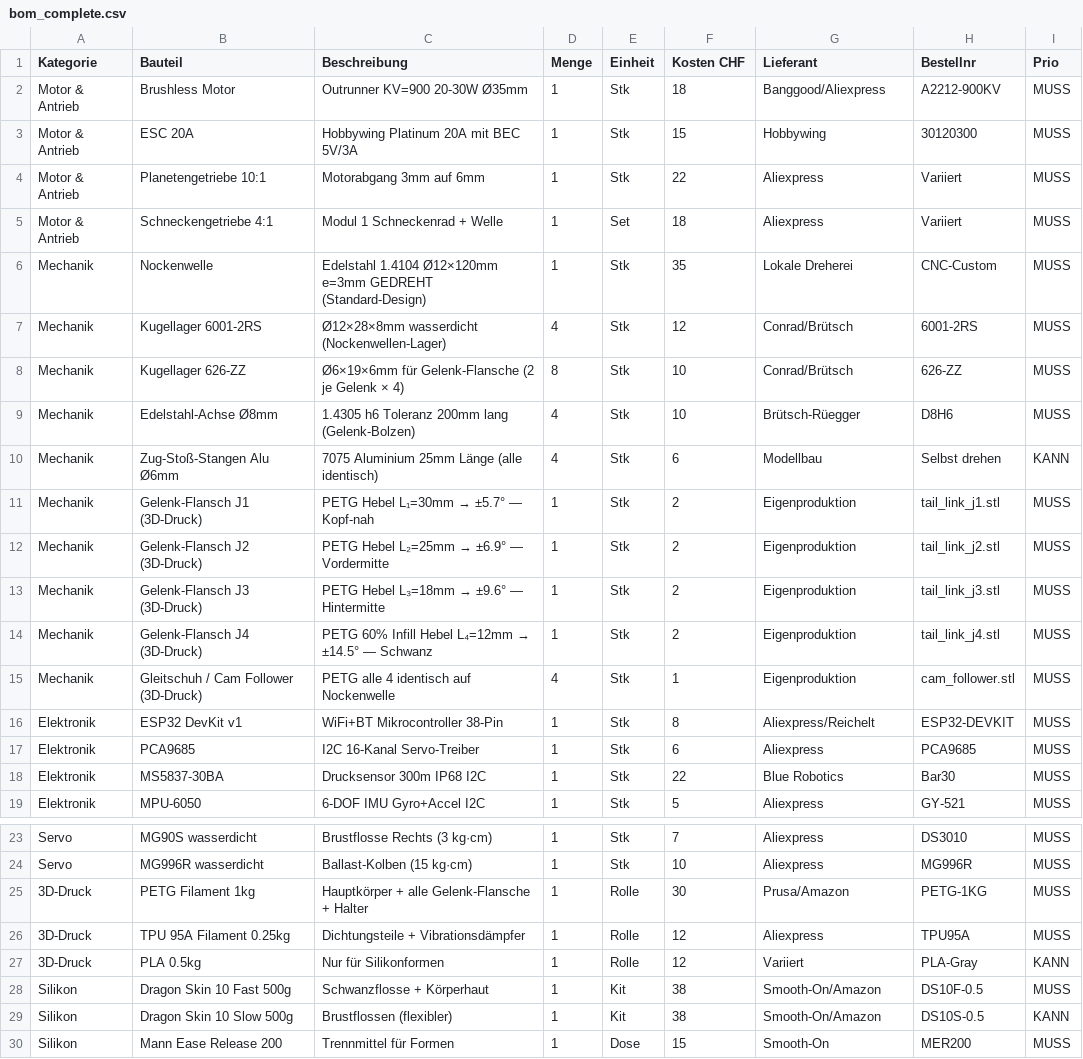
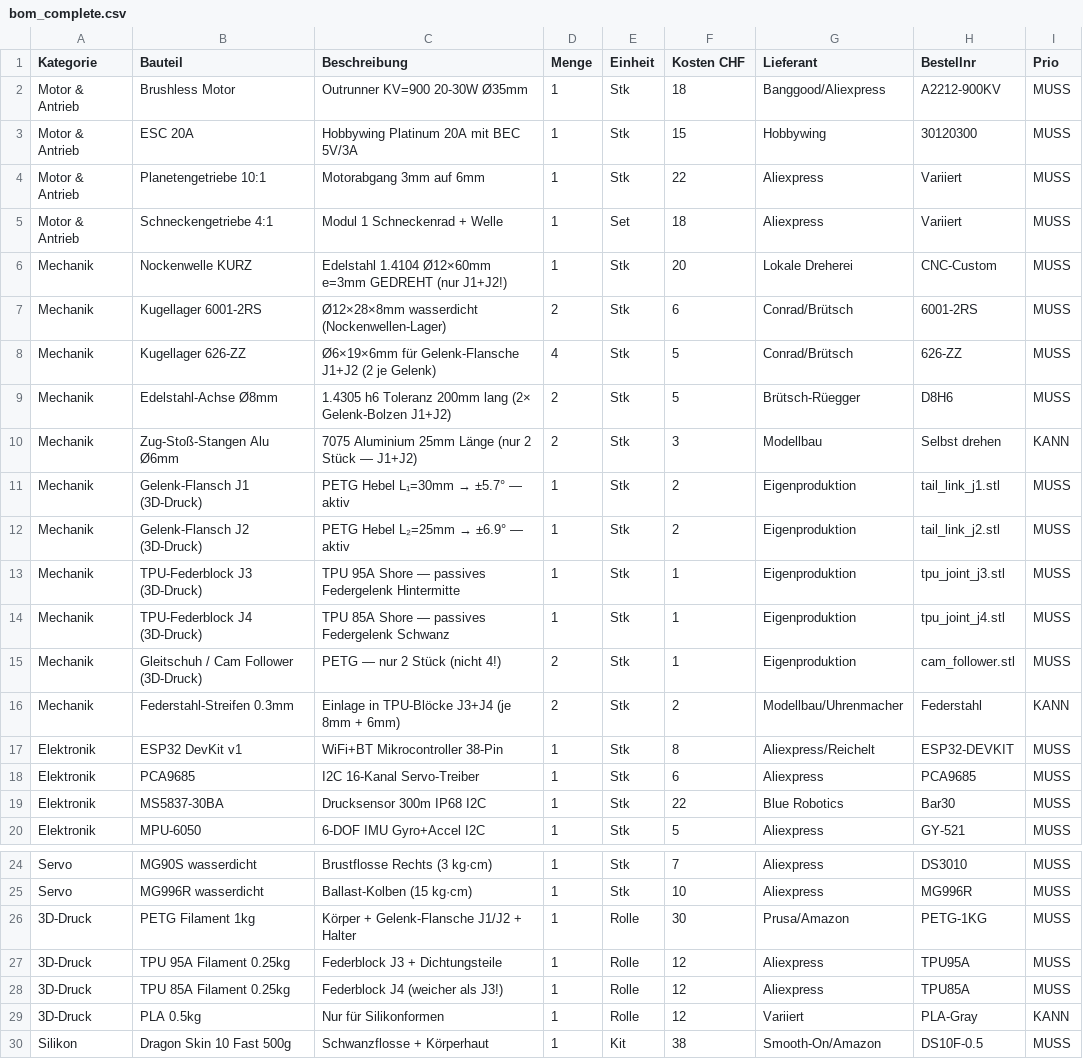
Before and after one commit to hcousin/biomimetic-shark-robot, a CSV file: hardware/bom_complete.csv, drawn as a sheet; only a part is shown, gaps mark what is left out; the shorter side is filled out with more unchanged rows; the diff covers the shown part only.

Commit message:
feat: BOM for hybrid design — short camshaft 60mm, TPU joints J3/J4, -20 CHF

```diff
--- a/hardware/bom_complete.csv
+++ b/hardware/bom_complete.csv
@@ -5,12 +5,13 @@ Motor & Antrieb,Planetengetriebe 10:1,Motorabgang 3mm auf 6mm,1,Stk,22,Aliexpres
 Motor & Antrieb,Schneckengetriebe 4:1,Modul 1 Schneckenrad + Welle,1,Set,18,Aliexpress,Variiert,MUSS
-Mechanik,Nockenwelle,Edelstahl 1.4104 Ø12×120mm e=3mm GEDREHT (Standard-Design),1,Stk,35,Lokale Dreherei,CNC-Custom,MUSS
-Mechanik,Kugellager 6001-2RS,Ø12×28×8mm wasserdicht (Nockenwellen-Lager),4,Stk,12,Conrad/Brütsch,6001-2RS,MUSS
-Mechanik,Kugellager 626-ZZ,Ø6×19×6mm für Gelenk-Flansche (2 je Gelenk × 4),8,Stk,10,Conrad/Brütsch,626-ZZ,MUSS
-Mechanik,Edelstahl-Achse Ø8mm,1.4305 h6 Toleranz 200mm lang (Gelenk-Bolzen),4,Stk,10,Brütsch-Rüegger,D8H6,MUSS
-Mechanik,Zug-Stoß-Stangen Alu Ø6mm,7075 Aluminium 25mm Länge (alle identisch),4,Stk,6,Modellbau,Selbst drehen,KANN
-Mechanik,Gelenk-Flansch J1 (3D-Druck),PETG Hebel L₁=30mm → ±5.7° — Kopf-nah,1,Stk,2,Eigenproduktion,tail_link_j1.stl,MUSS
-Mechanik,Gelenk-Flansch J2 (3D-Druck),PETG Hebel L₂=25mm → ±6.9° — Vordermitte,1,Stk,2,Eigenproduktion,tail_link_j2.stl,MUSS
-Mechanik,Gelenk-Flansch J3 (3D-Druck),PETG Hebel L₃=18mm → ±9.6° — Hintermitte,1,Stk,2,Eigenproduktion,tail_link_j3.stl,MUSS
-Mechanik,Gelenk-Flansch J4 (3D-Druck),PETG 60% Infill Hebel L₄=12mm → ±14.5° — Schwanz,1,Stk,2,Eigenproduktion,tail_link_j4.stl,MUSS
-Mechanik,Gleitschuh / Cam Follower (3D-Druck),PETG alle 4 identisch auf Nockenwelle,4,Stk,1,Eigenproduktion,cam_follower.stl,MUSS
+Mechanik,Nockenwelle KURZ,Edelstahl 1.4104 Ø12×60mm e=3mm GEDREHT (nur J1+J2!),1,Stk,20,Lokale Dreherei,CNC-Custom,MUSS
+Mechanik,Kugellager 6001-2RS,Ø12×28×8mm wasserdicht (Nockenwellen-Lager),2,Stk,6,Conrad/Brütsch,6001-2RS,MUSS
+Mechanik,Kugellager 626-ZZ,Ø6×19×6mm für Gelenk-Flansche J1+J2 (2 je Gelenk),4,Stk,5,Conrad/Brütsch,626-ZZ,MUSS
+Mechanik,Edelstahl-Achse Ø8mm,1.4305 h6 Toleranz 200mm lang (2× Gelenk-Bolzen J1+J2),2,Stk,5,Brütsch-Rüegger,D8H6,MUSS
+Mechanik,Zug-Stoß-Stangen Alu Ø6mm,7075 Aluminium 25mm Länge (nur 2 Stück — J1+J2),2,Stk,3,Modellbau,Selbst drehen,KANN
+Mechanik,Gelenk-Flansch J1 (3D-Druck),PETG Hebel L₁=30mm → ±5.7° — aktiv,1,Stk,2,Eigenproduktion,tail_link_j1.stl,MUSS
+Mechanik,Gelenk-Flansch J2 (3D-Druck),PETG Hebel L₂=25mm → ±6.9° — aktiv,1,Stk,2,Eigenproduktion,tail_link_j2.stl,MUSS
+Mechanik,TPU-Federblock J3 (3D-Druck),TPU 95A Shore — passives Federgelenk Hintermitte,1,Stk,1,Eigenproduktion,tpu_joint_j3.stl,MUSS
+Mechanik,TPU-Federblock J4 (3D-Druck),TPU 85A Shore — passives Federgelenk Schwanz,1,Stk,1,Eigenproduktion,tpu_joint_j4.stl,MUSS
+Mechanik,Gleitschuh / Cam Follower (3D-Druck),PETG — nur 2 Stück (nicht 4!),2,Stk,1,Eigenproduktion,cam_follower.stl,MUSS
+Mechanik,Federstahl-Streifen 0.3mm,Einlage in TPU-Blöcke J3+J4 (je 8mm + 6mm),2,Stk,2,Modellbau/Uhrenmacher,Federstahl,KANN
 Elektronik,ESP32 DevKit v1,WiFi+BT Mikrocontroller 38-Pin,1,Stk,8,Aliexpress/Reichelt,ESP32-DEVKIT,MUSS
@@ -24,4 +25,5 @@ Servo,MG90S wasserdicht,Brustflosse Rechts (3 kg·cm),1,Stk,7,Aliexpress,DS3010,
 Servo,MG996R wasserdicht,Ballast-Kolben (15 kg·cm),1,Stk,10,Aliexpress,MG996R,MUSS
-3D-Druck,PETG Filament 1kg,Hauptkörper + alle Gelenk-Flansche + Halter,1,Rolle,30,Prusa/Amazon,PETG-1KG,MUSS
-3D-Druck,TPU 95A Filament 0.25kg,Dichtungsteile + Vibrationsdämpfer,1,Rolle,12,Aliexpress,TPU95A,MUSS
+3D-Druck,PETG Filament 1kg,Körper + Gelenk-Flansche J1/J2 + Halter,1,Rolle,30,Prusa/Amazon,PETG-1KG,MUSS
+3D-Druck,TPU 95A Filament 0.25kg,Federblock J3 + Dichtungsteile,1,Rolle,12,Aliexpress,TPU95A,MUSS
+3D-Druck,TPU 85A Filament 0.25kg,Federblock J4 (weicher als J3!),1,Rolle,12,Aliexpress,TPU85A,MUSS
 3D-Druck,PLA 0.5kg,Nur für Silikonformen,1,Rolle,12,Variiert,PLA-Gray,KANN
```
Also changed, not shown: 2 added rows, 1 removed row and 6 edited cells elsewhere in this file.
